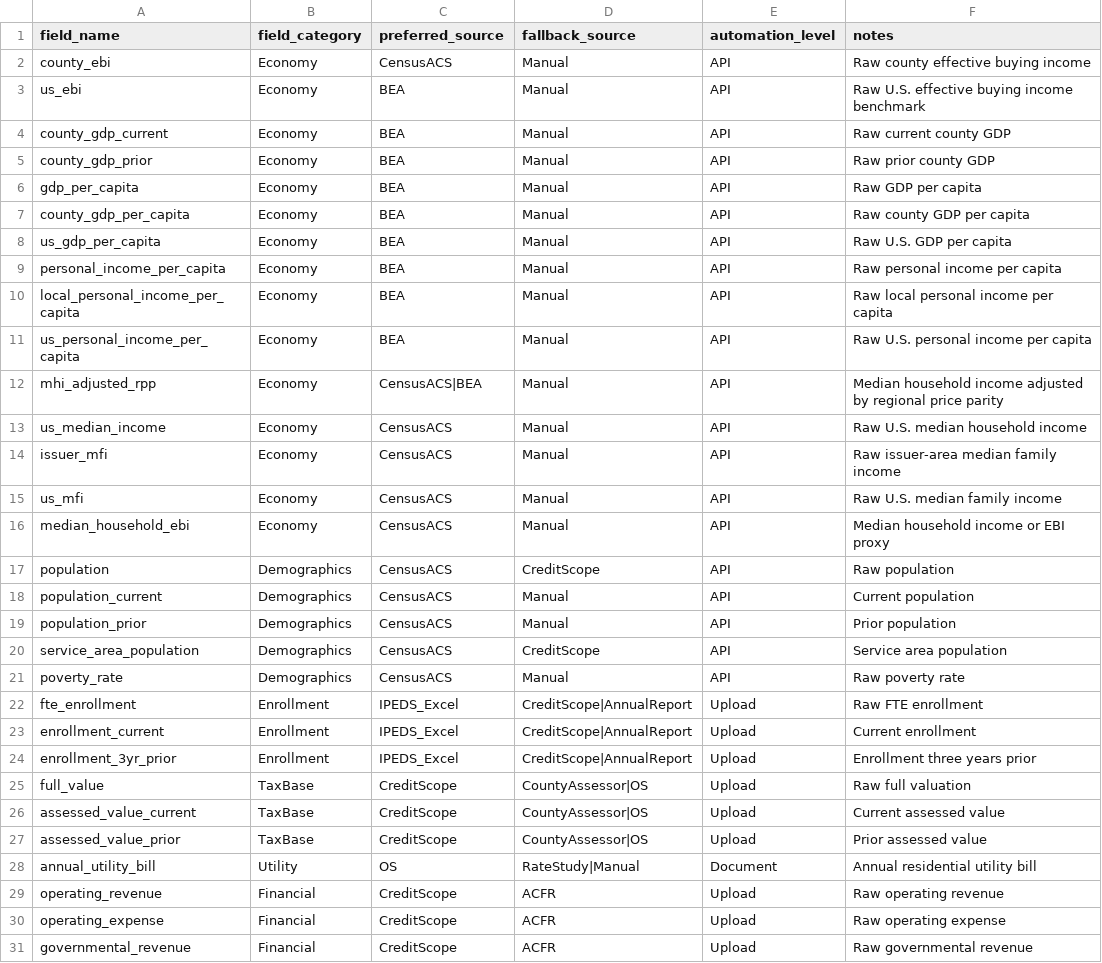
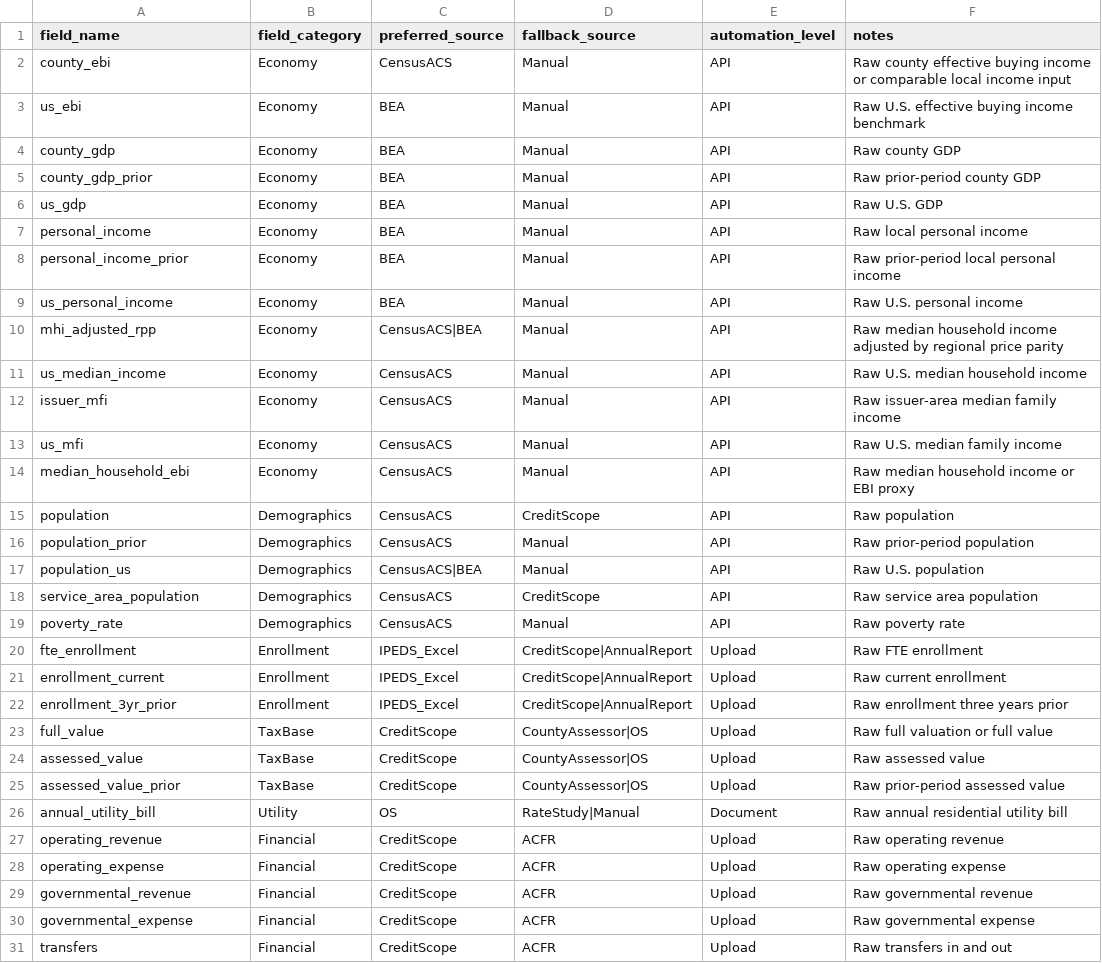
Before and after one commit to choee189071-oss/Scoreboard-Combo, a CSV file: config/data_dictionary.csv, drawn as a sheet; only a part is shown; the shorter side is filled out with more unchanged rows; the diff covers the shown part only.

Commit message:
Update data_dictionary.csv

```diff
--- a/config/data_dictionary.csv
+++ b/config/data_dictionary.csv
@@ -1,13 +1,11 @@
 field_name,field_category,preferred_source,fallback_source,automation_level,notes
-county_ebi,Economy,CensusACS,Manual,API,Raw county effective buying income
+county_ebi,Economy,CensusACS,Manual,API,Raw county effective buying income or comparable local income input
 us_ebi,Economy,BEA,Manual,API,Raw U.S. effective buying income benchmark
-county_gdp_current,Economy,BEA,Manual,API,Raw current county GDP
-county_gdp_prior,Economy,BEA,Manual,API,Raw prior county GDP
-gdp_per_capita,Economy,BEA,Manual,API,Raw GDP per capita
-county_gdp_per_capita,Economy,BEA,Manual,API,Raw county GDP per capita
-us_gdp_per_capita,Economy,BEA,Manual,API,Raw U.S. GDP per capita
-personal_income_per_capita,Economy,BEA,Manual,API,Raw personal income per capita
-local_personal_income_per_capita,Economy,BEA,Manual,API,Raw local personal income per capita
-us_personal_income_per_capita,Economy,BEA,Manual,API,Raw U.S. personal income per capita
-mhi_adjusted_rpp,Economy,CensusACS|BEA,Manual,API,Median household income adjusted by regional price parity
+county_gdp,Economy,BEA,Manual,API,Raw county GDP
+county_gdp_prior,Economy,BEA,Manual,API,Raw prior-period county GDP
+us_gdp,Economy,BEA,Manual,API,Raw U.S. GDP
+personal_income,Economy,BEA,Manual,API,Raw local personal income
+personal_income_prior,Economy,BEA,Manual,API,Raw prior-period local personal income
+us_personal_income,Economy,BEA,Manual,API,Raw U.S. personal income
+mhi_adjusted_rpp,Economy,CensusACS|BEA,Manual,API,Raw median household income adjusted by regional price parity
 us_median_income,Economy,CensusACS,Manual,API,Raw U.S. median household income
@@ -15,15 +13,15 @@ issuer_mfi,Economy,CensusACS,Manual,API,Raw issuer-area median family income
 us_mfi,Economy,CensusACS,Manual,API,Raw U.S. median family income
-median_household_ebi,Economy,CensusACS,Manual,API,Median household income or EBI proxy
+median_household_ebi,Economy,CensusACS,Manual,API,Raw median household income or EBI proxy
 population,Demographics,CensusACS,CreditScope,API,Raw population
-population_current,Demographics,CensusACS,Manual,API,Current population
-population_prior,Demographics,CensusACS,Manual,API,Prior population
-service_area_population,Demographics,CensusACS,CreditScope,API,Service area population
+population_prior,Demographics,CensusACS,Manual,API,Raw prior-period population
+population_us,Demographics,CensusACS|BEA,Manual,API,Raw U.S. population
+service_area_population,Demographics,CensusACS,CreditScope,API,Raw service area population
 poverty_rate,Demographics,CensusACS,Manual,API,Raw poverty rate
 fte_enrollment,Enrollment,IPEDS_Excel,CreditScope|AnnualReport,Upload,Raw FTE enrollment
-enrollment_current,Enrollment,IPEDS_Excel,CreditScope|AnnualReport,Upload,Current enrollment
-enrollment_3yr_prior,Enrollment,IPEDS_Excel,CreditScope|AnnualReport,Upload,Enrollment three years prior
-full_value,TaxBase,CreditScope,CountyAssessor|OS,Upload,Raw full valuation
-assessed_value_current,TaxBase,CreditScope,CountyAssessor|OS,Upload,Current assessed value
-assessed_value_prior,TaxBase,CreditScope,CountyAssessor|OS,Upload,Prior assessed value
-annual_utility_bill,Utility,OS,RateStudy|Manual,Document,Annual residential utility bill
+enrollment_current,Enrollment,IPEDS_Excel,CreditScope|AnnualReport,Upload,Raw current enrollment
+enrollment_3yr_prior,Enrollment,IPEDS_Excel,CreditScope|AnnualReport,Upload,Raw enrollment three years prior
+full_value,TaxBase,CreditScope,CountyAssessor|OS,Upload,Raw full valuation or full value
+assessed_value,TaxBase,CreditScope,CountyAssessor|OS,Upload,Raw assessed value
+assessed_value_prior,TaxBase,CreditScope,CountyAssessor|OS,Upload,Raw prior-period assessed value
+annual_utility_bill,Utility,OS,RateStudy|Manual,Document,Raw annual residential utility bill
 operating_revenue,Financial,CreditScope,ACFR,Upload,Raw operating revenue
```
Also changed, not shown: 1 added row, 2 removed rows and 4 edited cells elsewhere in this file.
